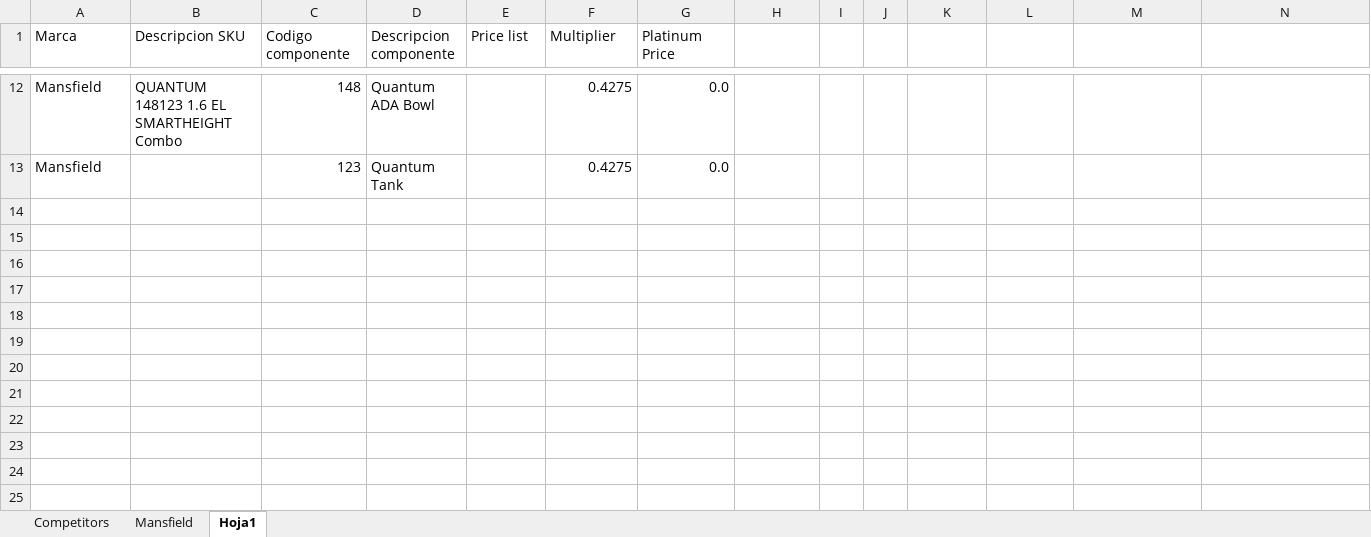
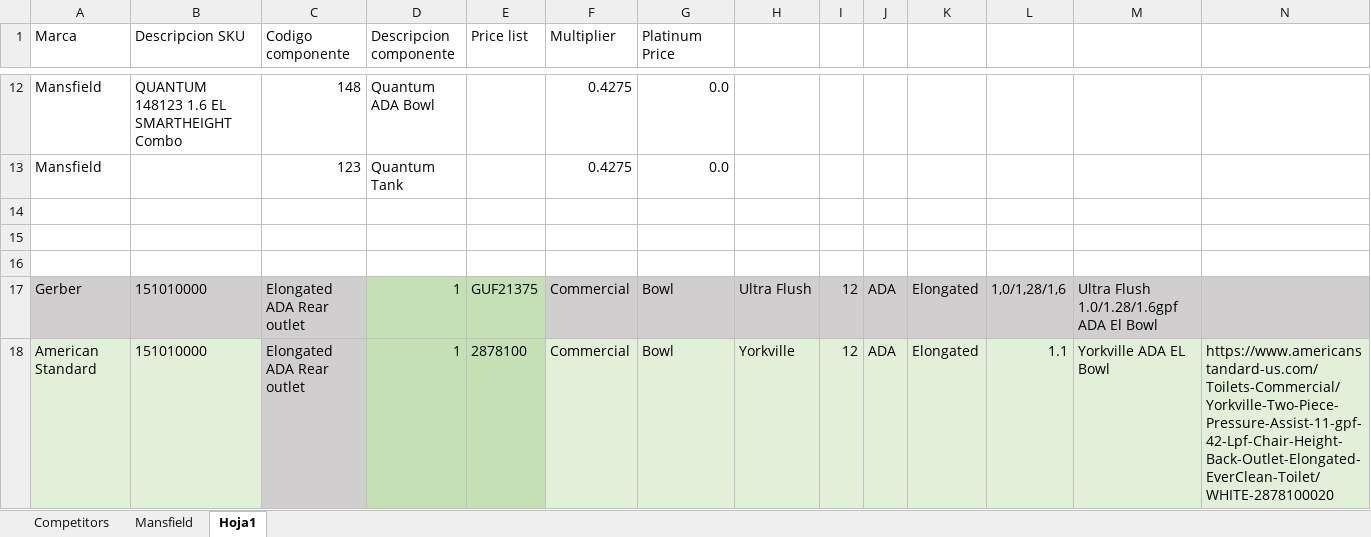
Before and after one commit to jmonsa13/Scrapping, an Excel workbook: XX_Master_database/Wholesaler_Database.xlsx, sheet Hoja1, drawn as a sheet; only a part is shown, gaps mark what is left out; values as stored, in another font and other column widths than the file's, no borders; table styles not drawn; rows hold the shown columns only; the diff names each change by its address in the sheet, - before the commit and + after, or states it on an @@ line.

```diff
--- a/XX_Master_database/Wholesaler_Database.xlsx (sheet Hoja1)
+++ b/XX_Master_database/Wholesaler_Database.xlsx (sheet Hoja1)
+row 14: (empty)
+row 15: (empty)
+row 16: (empty)
+row 17: Gerber | 151010000 | Elongated ADA Rear outlet | 1 | GUF21375 | Commercial | Bowl | Ultra Flush | 12 | ADA | Elongated | 1,0/1,28/1,6 | Ultra Flush 1.0/1.28/1.6gpf ADA El Bowl
+row 18: American Standard | 151010000 | Elongated ADA Rear outlet | 1 | 2878100 | Commercial | Bowl | Yorkville | 12 | ADA | Elongated | 1.1 | Yorkville ADA EL Bowl | https://www.americanstandard-us.com/Toilets-Commercial/Yorkville-Two-Piece-Pressure-Assist-11-gpf-42-Lpf-Chair-Height-Back-Outlet-Elongated-EverClean-Toilet/WHITE-2878100020
```
Also changed, not shown: sheet Competitors, sheet Mansfield, formulas that keep their value, hidden cells.
